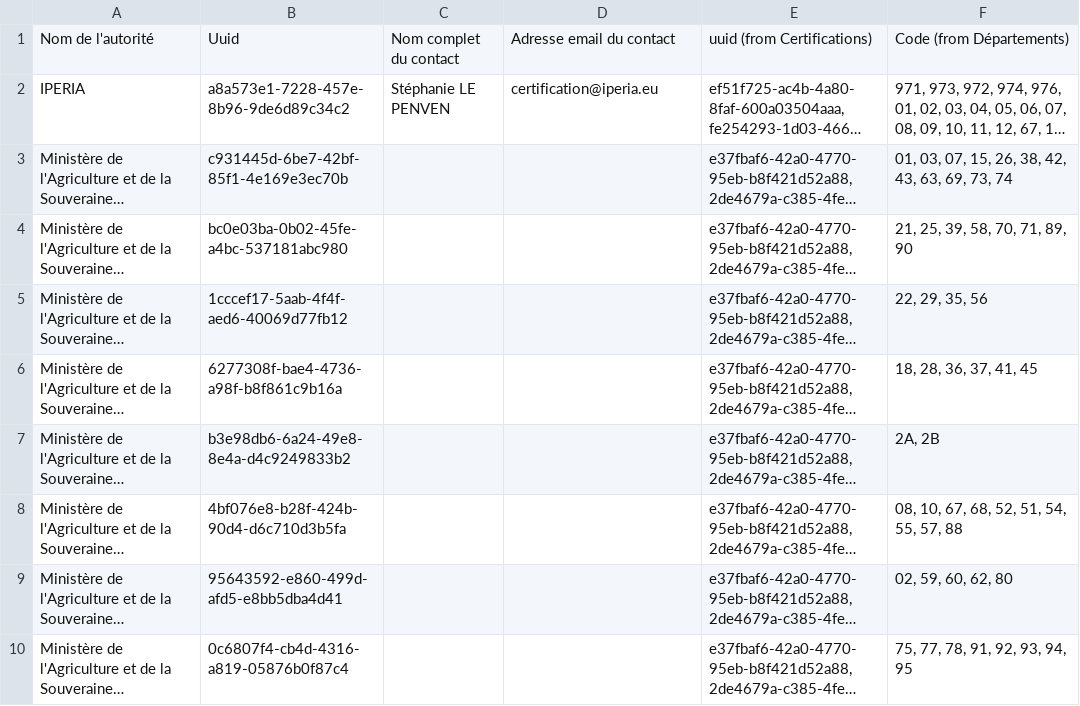
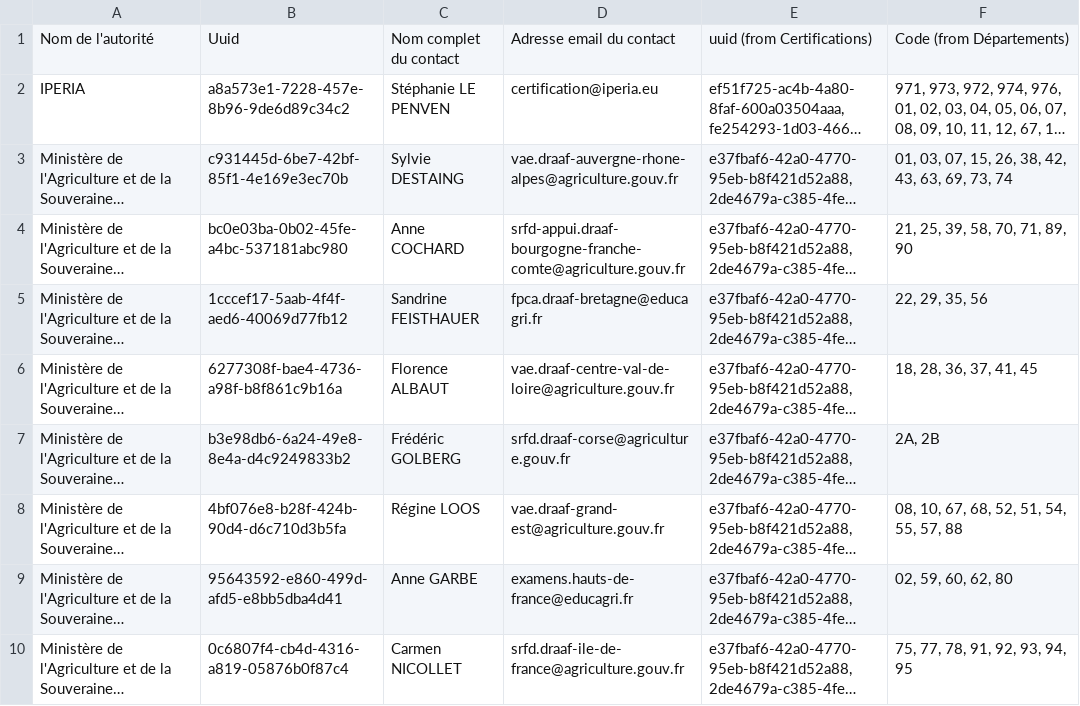
Before and after one commit to SocialGouv/reva, a CSV file: packages/reva-api/prisma/seed/referentials/certification-authorities.csv, drawn as a sheet; only a part is shown; long unchanged cells end in …; the diff covers the shown part only; the diff names each change by its address in the sheet, - before the commit and + after, or states it on an @@ line.

```diff
--- a/packages/reva-api/prisma/seed/referentials/certification-authorities.csv
+++ b/packages/reva-api/prisma/seed/referentials/certification-authorities.csv
-C3: (empty)
+C3: Sylvie DESTAING
-D3: (empty)
+D3: vae.draaf-auvergne-rhone-alpes@agriculture.gouv.fr
-C4: (empty)
+C4: Anne COCHARD
-D4: (empty)
+D4: srfd-appui.draaf-bourgogne-franche-comte@agriculture.gouv.fr
-C5: (empty)
+C5: Sandrine FEISTHAUER
-D5: (empty)
+D5: fpca.draaf-bretagne@educagri.fr
-C6: (empty)
+C6: Florence ALBAUT
-D6: (empty)
+D6: vae.draaf-centre-val-de-loire@agriculture.gouv.fr
-C7: (empty)
+C7: Frédéric GOLBERG
-D7: (empty)
+D7: srfd.draaf-corse@agriculture.gouv.fr
-C8: (empty)
+C8: Régine LOOS
-D8: (empty)
+D8: vae.draaf-grand-est@agriculture.gouv.fr
-C9: (empty)
+C9: Anne GARBE
-D9: (empty)
+D9: examens.hauts-de-france@educagri.fr
-C10: (empty)
+C10: Carmen NICOLLET
-D10: (empty)
+D10: srfd.draaf-ile-de-france@agriculture.gouv.fr
```
Also changed, not shown: 6 added rows and 8 edited cells elsewhere in this file.
